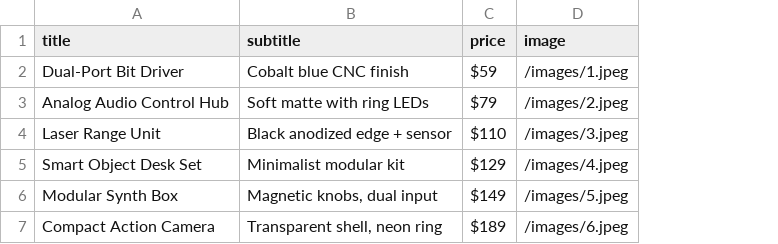
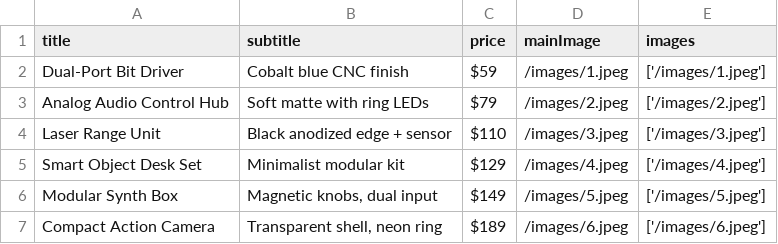
Before and after one commit to hdraganovski/3dstation_mk, a CSV file: src/data/products.csv, drawn as a sheet; the diff names each change by its address in the sheet, - before the commit and + after, or states it on an @@ line.

Commit message:
Images and Logo

```diff
--- a/src/data/products.csv
+++ b/src/data/products.csv
+column E (images), rows 2-7: ['/images/1.jpeg'] | ['/images/2.jpeg'] | ['/images/3.jpeg'] | ['/images/4.jpeg'] | ['/images/5.jpeg'] | ['/images/6.jpeg']
-D1: image
+D1: mainImage
```
Also changed, not shown: 17 other files.
